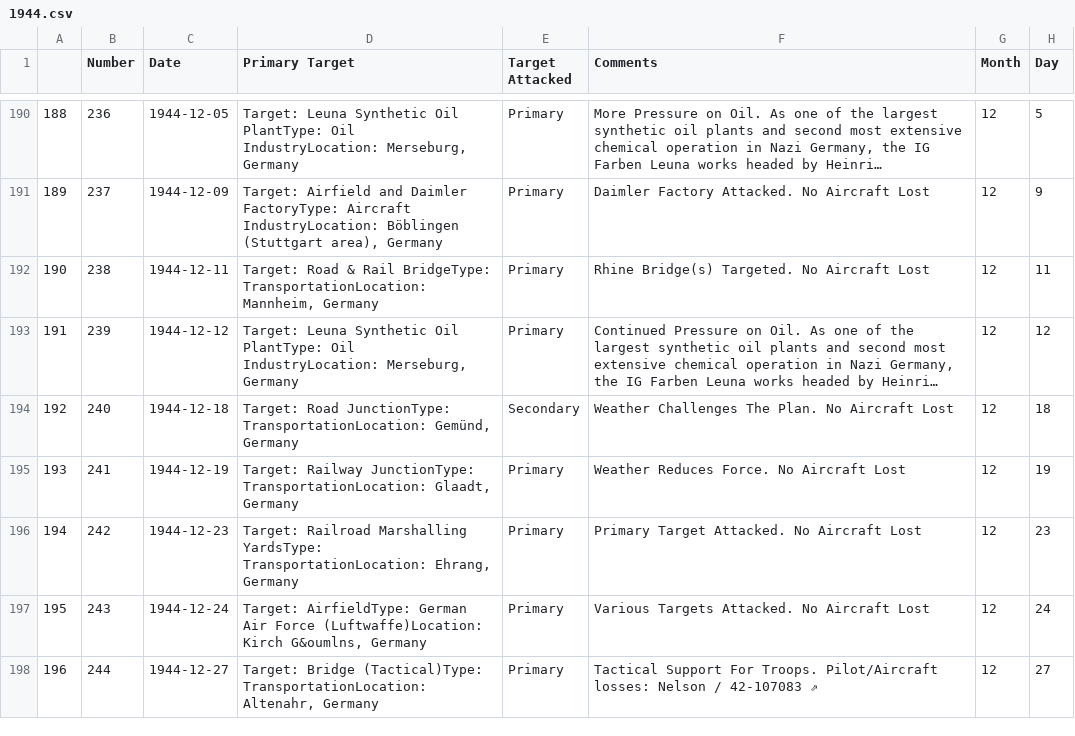
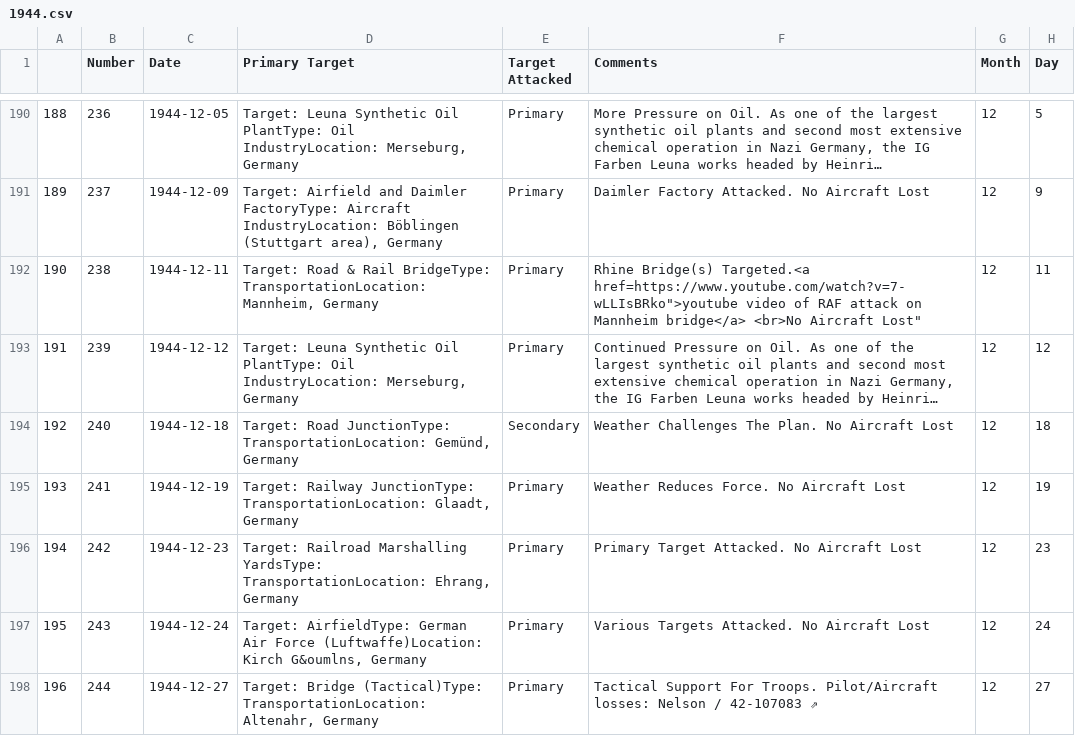
Before and after one commit to velocharts/384th-missions, a CSV file: 1944.csv, drawn as a sheet; only a part is shown, gaps mark what is left out; long unchanged cells end in …; the diff names each change by its address in the sheet, - before the commit and + after, or states it on an @@ line.

Commit message:
Update 1944.csv

```diff
--- a/1944.csv
+++ b/1944.csv
-F192 (Comments): Rhine Bridge(s) Targeted. No Aircraft Lost
+F192 (Comments): Rhine Bridge(s) Targeted.<a href=https://www.youtube.com/watch?v=7-wLLIsBRko">youtube video of RAF attack on Mannheim bridge</a> <br>No Aircraft Lost"
```
